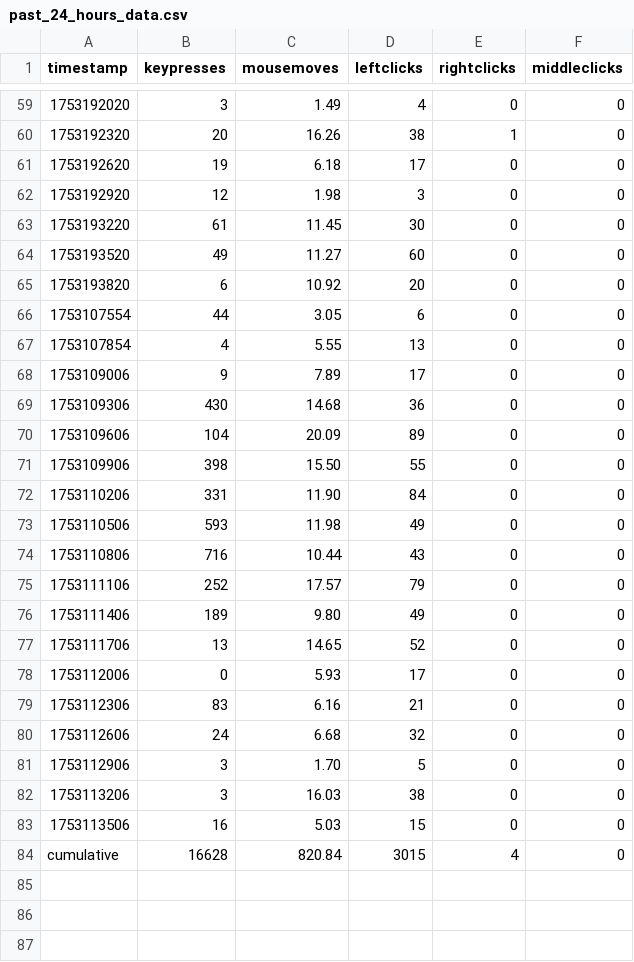
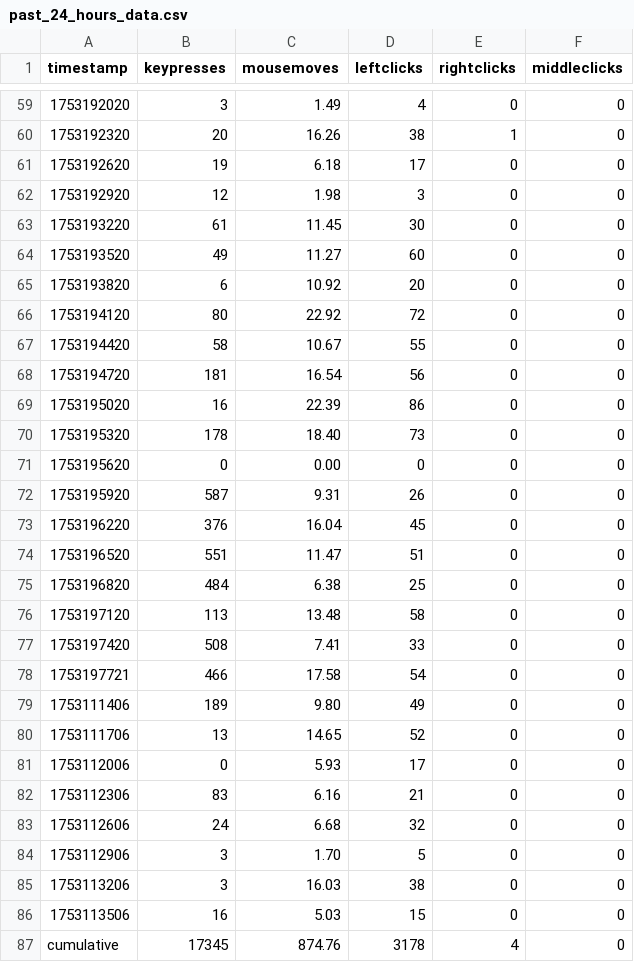
Before and after one commit to bilals12/website, a CSV file: static/viz/past_24_hours_data.csv, drawn as a sheet; only a part is shown, gaps mark what is left out.

```diff
--- a/static/viz/past_24_hours_data.csv
+++ b/static/viz/past_24_hours_data.csv
@@ -65,12 +65,15 @@ timestamp,keypresses,mousemoves,leftclicks,rightclicks,middleclicks
 1753193820,6,10.92,20,0,0
-1753107554,44,3.05,6,0,0
-1753107854,4,5.55,13,0,0
-1753109006,9,7.89,17,0,0
-1753109306,430,14.68,36,0,0
-1753109606,104,20.09,89,0,0
-1753109906,398,15.50,55,0,0
-1753110206,331,11.90,84,0,0
-1753110506,593,11.98,49,0,0
-1753110806,716,10.44,43,0,0
-1753111106,252,17.57,79,0,0
+1753194120,80,22.92,72,0,0
+1753194420,58,10.67,55,0,0
+1753194720,181,16.54,56,0,0
+1753195020,16,22.39,86,0,0
+1753195320,178,18.40,73,0,0
+1753195620,0,0.00,0,0,0
+1753195920,587,9.31,26,0,0
+1753196220,376,16.04,45,0,0
+1753196520,551,11.47,51,0,0
+1753196820,484,6.38,25,0,0
+1753197120,113,13.48,58,0,0
+1753197420,508,7.41,33,0,0
+1753197721,466,17.58,54,0,0
 1753111406,189,9.80,49,0,0
@@ -83,2 +86,2 @@ timestamp,keypresses,mousemoves,leftclicks,rightclicks,middleclicks
 1753113506,16,5.03,15,0,0
-cumulative,16628,820.84,3015,4,0
+cumulative,17345,874.76,3178,4,0
```
Also changed, not shown: 1 other file.
